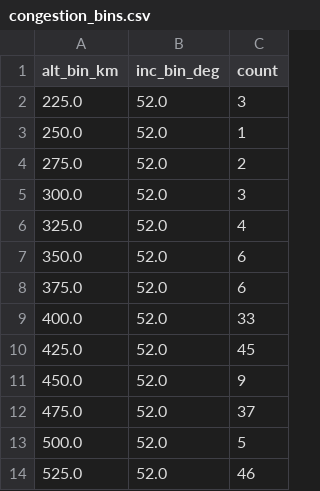
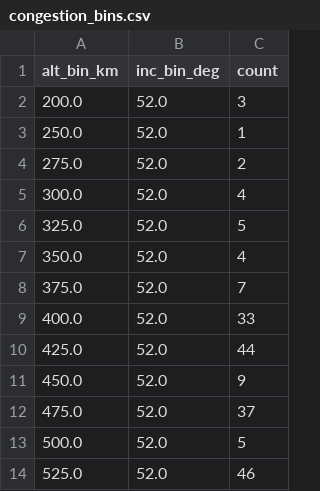
Before and after one commit to kartik703/space_app, a CSV file: data/congestion_bins.csv, drawn as a sheet.

```diff
--- a/data/congestion_bins.csv
+++ b/data/congestion_bins.csv
@@ -1,11 +1,11 @@
 alt_bin_km,inc_bin_deg,count
-225.0,52.0,3
+200.0,52.0,3
 250.0,52.0,1
 275.0,52.0,2
-300.0,52.0,3
-325.0,52.0,4
-350.0,52.0,6
-375.0,52.0,6
+300.0,52.0,4
+325.0,52.0,5
+350.0,52.0,4
+375.0,52.0,7
 400.0,52.0,33
-425.0,52.0,45
+425.0,52.0,44
 450.0,52.0,9
```
Also changed, not shown: data/kp_latest.csv, data/tle_altinc.csv, 1 other file.
